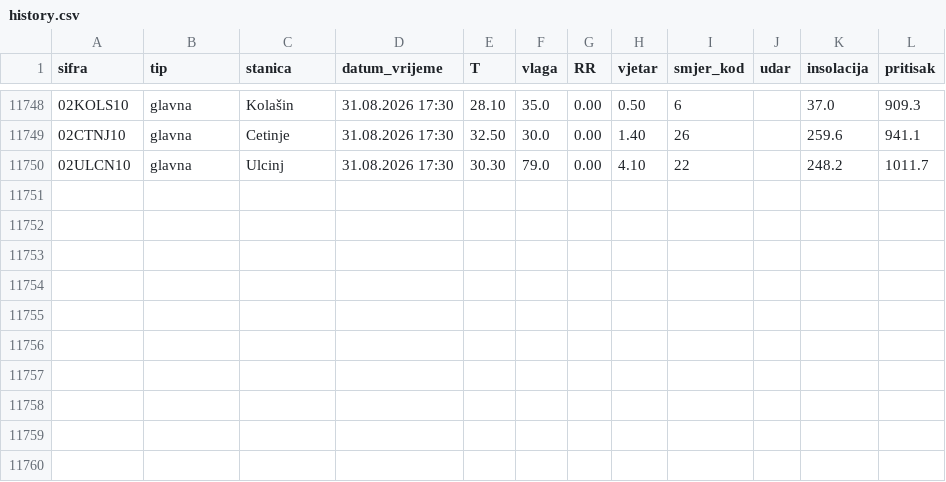
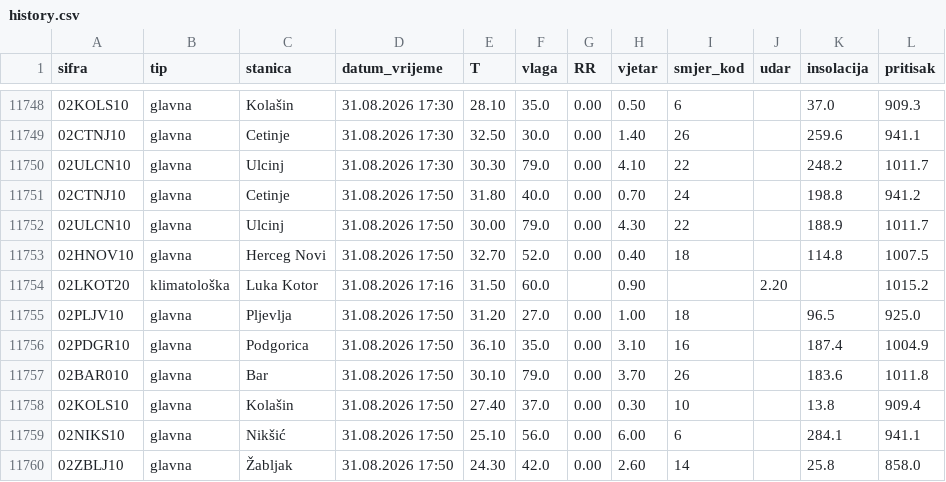
Before and after one commit to forkusis/MeteoMNEv3, a CSV file: data/history.csv, drawn as a sheet; only a part is shown, gaps mark what is left out.

```diff
--- a/data/history.csv
+++ b/data/history.csv
@@ -11750 +11750,11 @@ sifra,tip,stanica,datum_vrijeme,T,vlaga,RR,vjetar,smjer_kod,udar,insolacija,prit
 02ULCN10,glavna,Ulcinj,31.08.2026 17:30,30.30,79.0,0.00,4.10,22,,248.2,1011.7
+02CTNJ10,glavna,Cetinje,31.08.2026 17:50,31.80,40.0,0.00,0.70,24,,198.8,941.2
+02ULCN10,glavna,Ulcinj,31.08.2026 17:50,30.00,79.0,0.00,4.30,22,,188.9,1011.7
+02HNOV10,glavna,Herceg Novi,31.08.2026 17:50,32.70,52.0,0.00,0.40,18,,114.8,1007.5
+02LKOT20,klimatološka,Luka Kotor,31.08.2026 17:16,31.50,60.0,,0.90,,2.20,,1015.2
+02PLJV10,glavna,Pljevlja,31.08.2026 17:50,31.20,27.0,0.00,1.00,18,,96.5,925.0
+02PDGR10,glavna,Podgorica,31.08.2026 17:50,36.10,35.0,0.00,3.10,16,,187.4,1004.9
+02BAR010,glavna,Bar,31.08.2026 17:50,30.10,79.0,0.00,3.70,26,,183.6,1011.8
+02KOLS10,glavna,Kolašin,31.08.2026 17:50,27.40,37.0,0.00,0.30,10,,13.8,909.4
+02NIKS10,glavna,Nikšić,31.08.2026 17:50,25.10,56.0,0.00,6.00,6,,284.1,941.1
+02ZBLJ10,glavna,Žabljak,31.08.2026 17:50,24.30,42.0,0.00,2.60,14,,25.8,858.0
```
Also changed, not shown: 17 other files.
